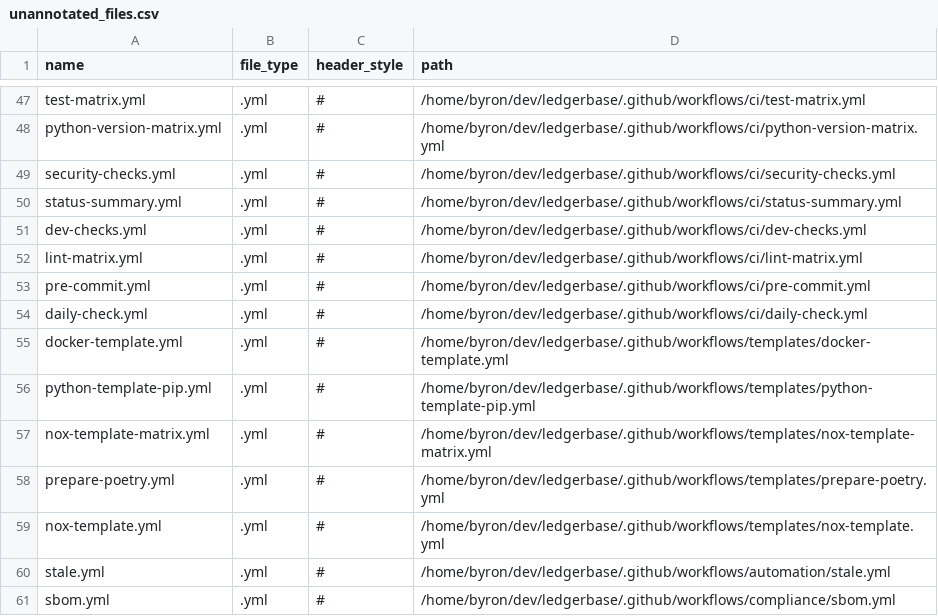
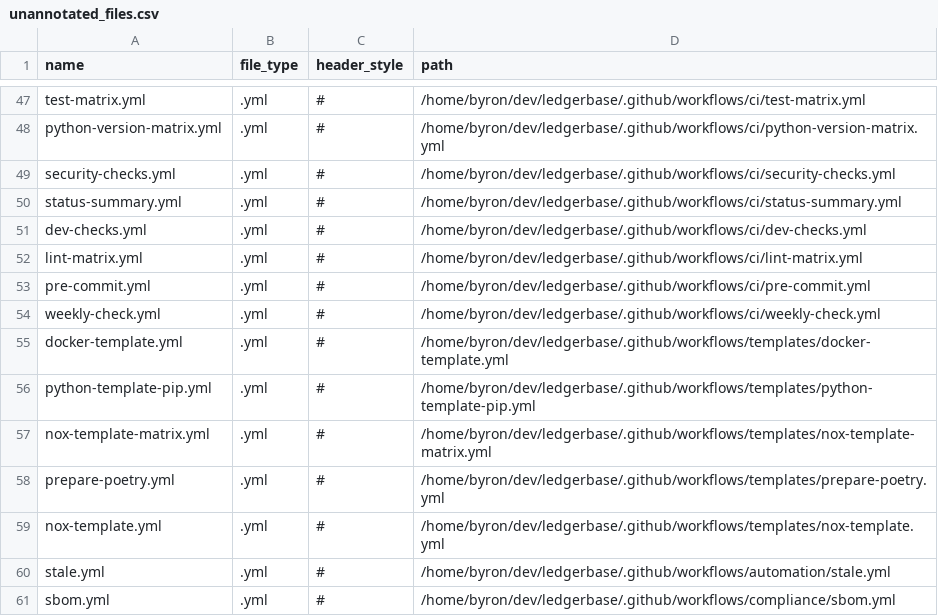
Before and after one commit to williaby/ledgerbase, a CSV file: scripts/unannotated_files.csv, drawn as a sheet; only a part is shown, gaps mark what is left out.

Commit message:
Project updates for workflow revisions.

```diff
--- a/scripts/unannotated_files.csv
+++ b/scripts/unannotated_files.csv
@@ -53,3 +53,3 @@ lint-matrix.yml,.yml,#,/home/byron/dev/ledgerbase/.github/workflows/ci/lint-matr
 pre-commit.yml,.yml,#,/home/byron/dev/ledgerbase/.github/workflows/ci/pre-commit.yml
-daily-check.yml,.yml,#,/home/byron/dev/ledgerbase/.github/workflows/ci/daily-check.yml
+weekly-check.yml,.yml,#,/home/byron/dev/ledgerbase/.github/workflows/ci/weekly-check.yml
 docker-template.yml,.yml,#,/home/byron/dev/ledgerbase/.github/workflows/templates/docker-template.yml
```
Also changed, not shown: 8 other files.
